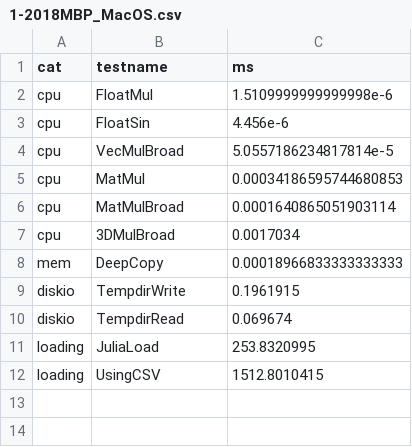
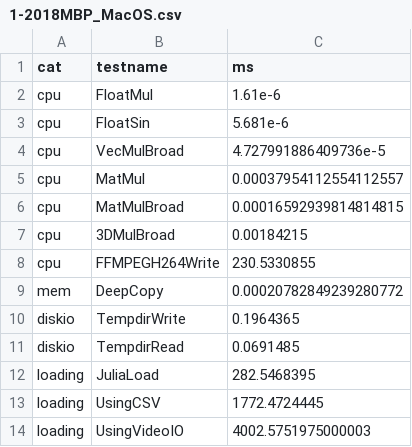
Before and after one commit to IanButterworth/SystemBenchmark.jl, a CSV file: ref/1-2018MBP_MacOS.csv, drawn as a sheet.

```diff
--- a/ref/1-2018MBP_MacOS.csv
+++ b/ref/1-2018MBP_MacOS.csv
@@ -1,12 +1,14 @@
 cat,testname,ms
-cpu,FloatMul,1.5109999999999998e-6
-cpu,FloatSin,4.456e-6
-cpu,VecMulBroad,5.0557186234817814e-5
-cpu,MatMul,0.00034186595744680853
-cpu,MatMulBroad,0.0001640865051903114
-cpu,3DMulBroad,0.0017034
-mem,DeepCopy,0.00018966833333333333
-diskio,TempdirWrite,0.1961915
-diskio,TempdirRead,0.069674
-loading,JuliaLoad,253.8320995
-loading,UsingCSV,1512.8010415
+cpu,FloatMul,1.61e-6
+cpu,FloatSin,5.681e-6
+cpu,VecMulBroad,4.727991886409736e-5
+cpu,MatMul,0.00037954112554112557
+cpu,MatMulBroad,0.00016592939814814815
+cpu,3DMulBroad,0.00184215
+cpu,FFMPEGH264Write,230.5330855
+mem,DeepCopy,0.00020782849239280772
+diskio,TempdirWrite,0.1964365
+diskio,TempdirRead,0.0691485
+loading,JuliaLoad,282.5468395
+loading,UsingCSV,1772.4724445
+loading,UsingVideoIO,4002.5751975000003
```
Also changed, not shown: 3 other files.
